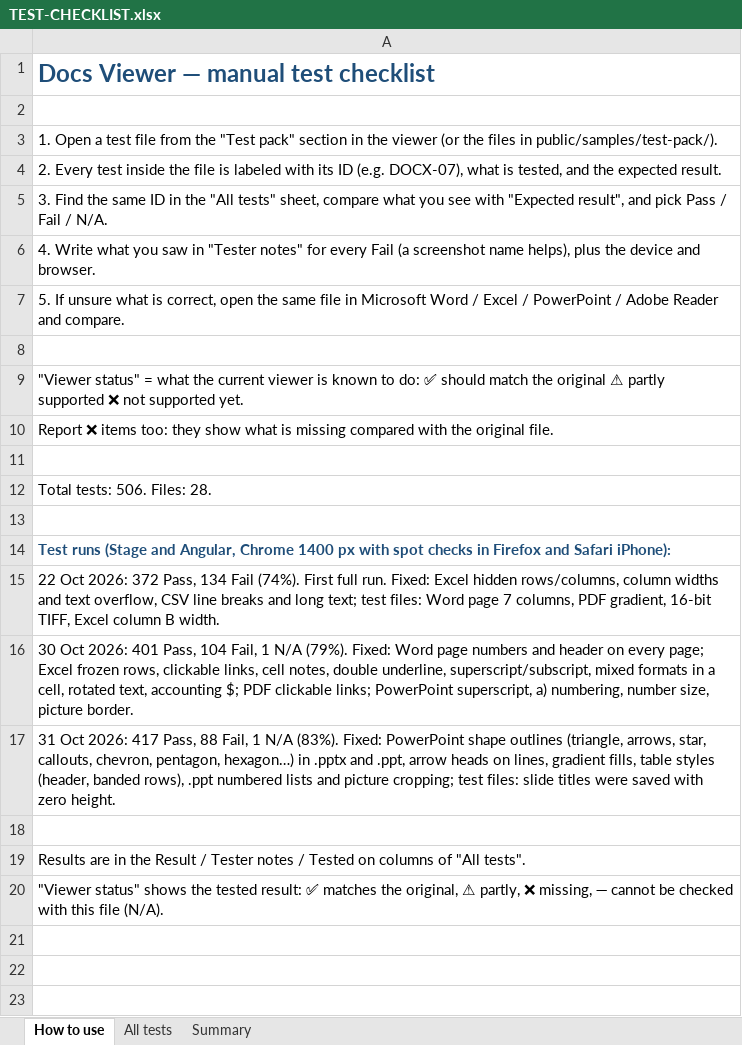
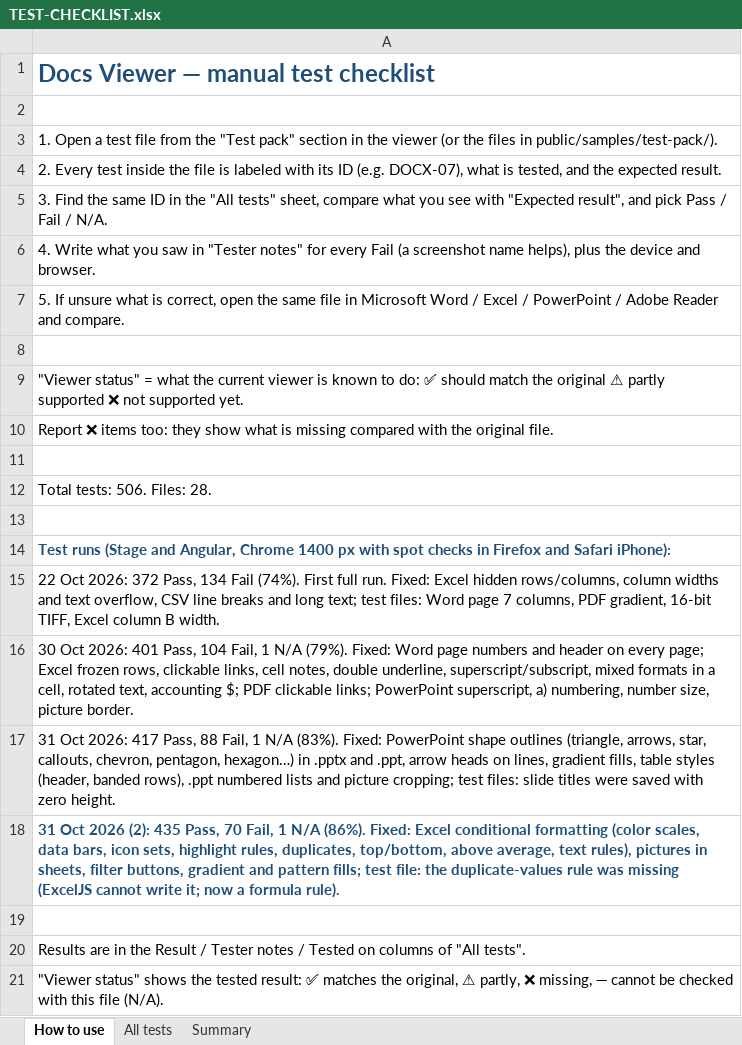
Before and after one commit to venu-madhav-mahadevu/document-viewer, an Excel workbook: public/samples/test-pack/TEST-CHECKLIST.xlsx, sheet How to use, drawn as a sheet; values as stored, in another font and other column widths than the file's, no borders; the diff names each change by its address in the sheet, - before the commit and + after, or states it on an @@ line.

Commit message:
Fix round 3: Excel conditional formatting, pictures, filter buttons, gradient and pattern fills
- Conditional formatting worked out from the rules and values: color scales, data bars,
  icon sets, cell value rules, duplicates / unique, top / bottom, above average, text
  rules and the COUNTIF duplicate formula
- Pictures placed on sheets at their anchor cells; filter buttons on filtered ranges
- Gradient fills and pattern fills (stripes, grids, dots)
- Test file: the duplicate-values rule was missing (ExcelJS cannot write it)
- Checklist re-run: 435 pass, 70 fail, 1 N/A (86%, was 83%); report: days 4-5 done

```diff
--- a/public/samples/test-pack/TEST-CHECKLIST.xlsx (sheet How to use)
+++ b/public/samples/test-pack/TEST-CHECKLIST.xlsx (sheet How to use)
+row 18: 31 Oct 2026 (2): 435 Pass, 70 Fail, 1 N/A (86%). Fixed: Excel conditional formatting (color scales, data bars, icon sets, highlight rules, duplicates, top/bottom, above average, text rules), pictures in sheets, filter buttons, gradient and pattern fills; test file: the duplicate-values rule was missing (ExcelJS cannot write it; now a formula rule).
```
Also changed, not shown: sheet All tests, sheet Summary, public/samples/test-pack/test-excel.xlsm, public/samples/test-pack/test-excel.xlsx, 7 other files.
